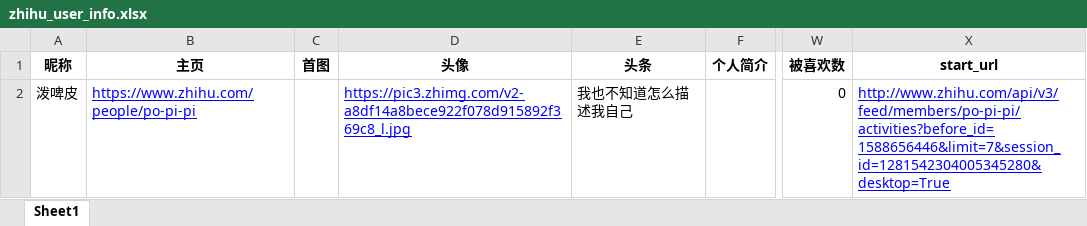
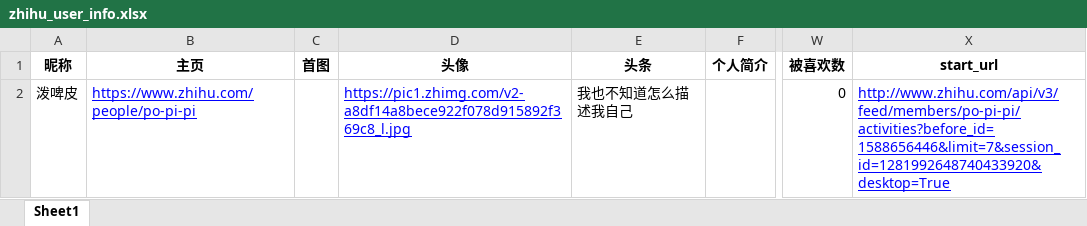
Before and after one commit to CapAllen/Mini_Data_Middle_Plateform, an Excel workbook: docs/zhihu/zhihu_user_info.xlsx, sheet Sheet1, drawn as a sheet; only a part is shown, gaps mark what is left out; values as stored, in another font and other column widths than the file's, no borders; the diff names each change by its address in the sheet, - before the commit and + after, or states it on an @@ line.

```diff
--- a/docs/zhihu/zhihu_user_info.xlsx (sheet Sheet1)
+++ b/docs/zhihu/zhihu_user_info.xlsx (sheet Sheet1)
-D2 (头像): https://pic3.zhimg.com/v2-a8df14a8bece922f078d915892f369c8_l.jpg
+D2 (头像): https://pic1.zhimg.com/v2-a8df14a8bece922f078d915892f369c8_l.jpg
-X2 (start_url): http://www.zhihu.com/api/v3/feed/members/po-pi-pi/activities?before_id=1588656446&limit=7&session_id=1281542304005345280&desktop=True
+X2 (start_url): http://www.zhihu.com/api/v3/feed/members/po-pi-pi/activities?before_id=1588656446&limit=7&session_id=1281992648740433920&desktop=True
```
Also changed, not shown: docs/zhihu/zhihu_user_activities.xlsx, 12 other files.
